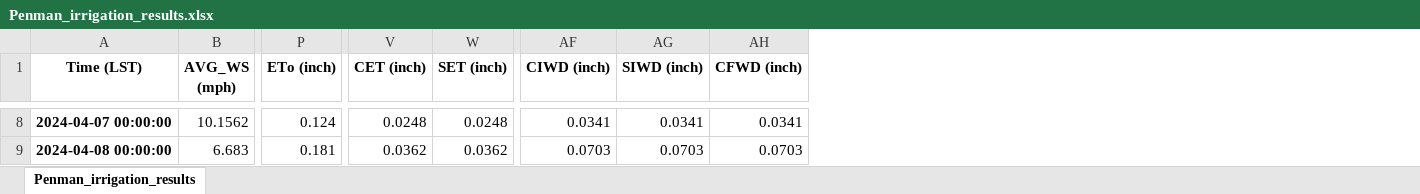
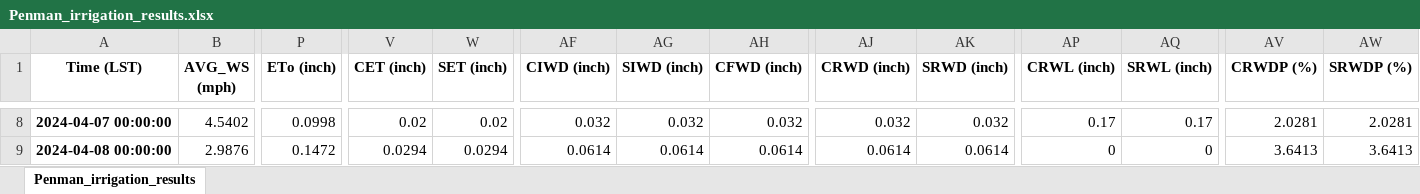
Before and after one commit to dsyang1024/SoilMoisture_analysis, an Excel workbook: Weather_for_Penman/Penman_irrigation_results.xlsx, sheet Penman_irrigation_results, drawn as a sheet; only a part is shown, gaps mark what is left out; values as stored, in another font and other column widths than the file's, no borders; the diff covers the shown part only; the diff names each change by its address in the sheet, - before the commit and + after, or states it on an @@ line.

Commit message:
major update
Added water loss/deficit(inch & %) to the dataframe calculation.
See the update note at the top

```diff
--- a/Weather_for_Penman/Penman_irrigation_results.xlsx (sheet Penman_irrigation_results)
+++ b/Weather_for_Penman/Penman_irrigation_results.xlsx (sheet Penman_irrigation_results)
+column AJ (CRWD (inch)), rows 8-9: 0.032 | 0.0614
+column AK (SRWD (inch)), rows 8-9: 0.032 | 0.0614
+column AP (CRWL (inch)), rows 8-9: 0.17 | 0
+column AQ (SRWL (inch)), rows 8-9: 0.17 | 0
+column AV (CRWDP (%)), rows 8-9: 2.0281 | 3.6413
+column AW (SRWDP (%)), rows 8-9: 2.0281 | 3.6413
-B8 (AVG_WS (mph)): 10.1562
+B8 (AVG_WS (mph)): 4.5402
-P8 (ETo (inch)): 0.124
+P8 (ETo (inch)): 0.0998
-V8 (CET (inch)): 0.0248
+V8 (CET (inch)): 0.02
-W8 (SET (inch)): 0.0248
+W8 (SET (inch)): 0.02
-AF8 (CIWD (inch)): 0.0341
+AF8 (CIWD (inch)): 0.032
-AG8 (SIWD (inch)): 0.0341
+AG8 (SIWD (inch)): 0.032
-AH8 (CFWD (inch)): 0.0341
+AH8 (CFWD (inch)): 0.032
-B9 (AVG_WS (mph)): 6.683
+B9 (AVG_WS (mph)): 2.9876
-P9 (ETo (inch)): 0.181
+P9 (ETo (inch)): 0.1472
-V9 (CET (inch)): 0.0362
+V9 (CET (inch)): 0.0294
-W9 (SET (inch)): 0.0362
+W9 (SET (inch)): 0.0294
-AF9 (CIWD (inch)): 0.0703
+AF9 (CIWD (inch)): 0.0614
-AG9 (SIWD (inch)): 0.0703
+AG9 (SIWD (inch)): 0.0614
-AH9 (CFWD (inch)): 0.0703
+AH9 (CFWD (inch)): 0.0614
```
Also changed, not shown: 1016 edited cells elsewhere in this sheet, Weather_for_Penman/Irrigation_log.xlsx, 3 other files.
